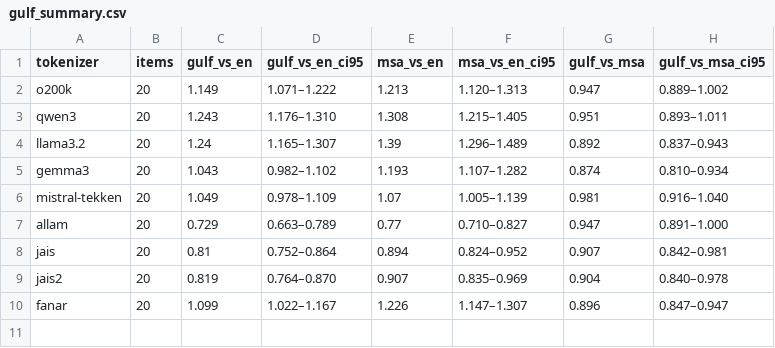
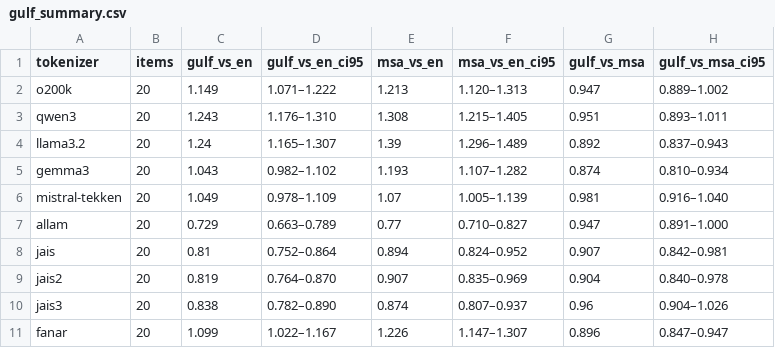
Before and after one commit to mhdghaim-cell/arabic-llm-bench, a CSV file: results/w4/gulf_summary.csv, drawn as a sheet; the diff names each change by its address in the sheet, - before the commit and + after, or states it on an @@ line.

```diff
--- a/results/w4/gulf_summary.csv
+++ b/results/w4/gulf_summary.csv
+row 10: jais3 | 20 | 0.838 | 0.782–0.890 | 0.874 | 0.807–0.937 | 0.96 | 0.904–1.026
```
Also changed, not shown: results/w4/gulf_per_item.csv, results/w4/summary.csv, 4 other files.
